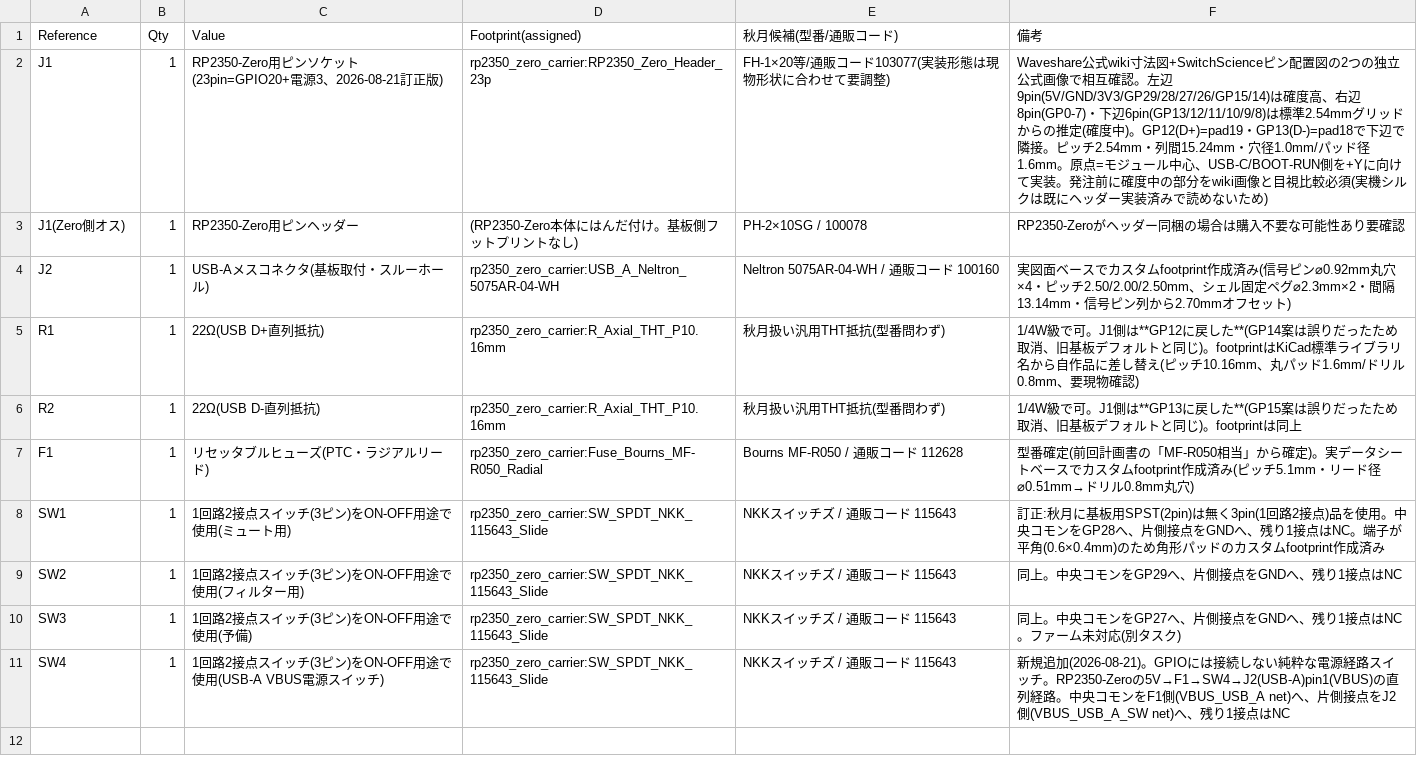
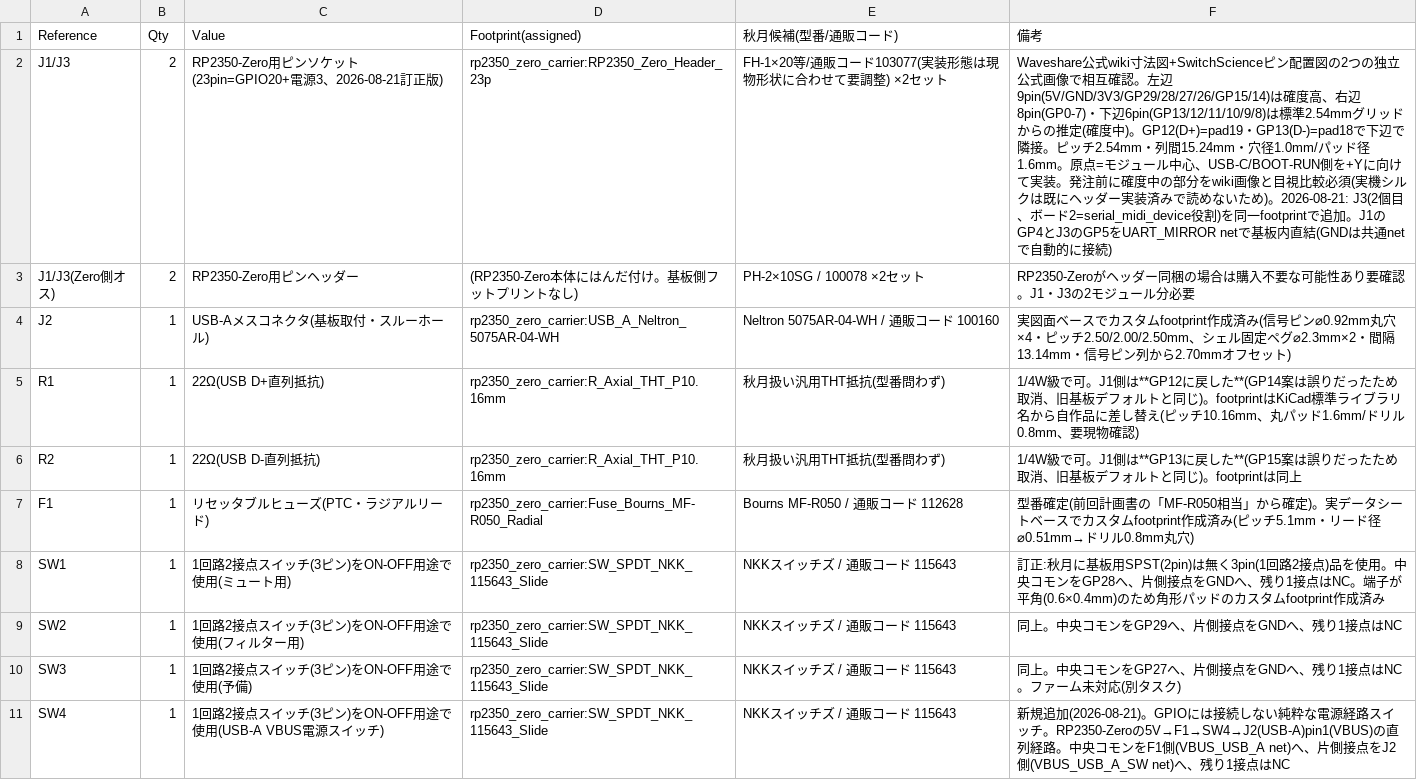
Before and after one commit to nananek/waveshare-genshin-midi-keyboard, a CSV file: hardware/rp2350_zero_carrier/bom.csv, drawn as a sheet.

```diff
--- a/hardware/rp2350_zero_carrier/bom.csv
+++ b/hardware/rp2350_zero_carrier/bom.csv
@@ -1,4 +1,4 @@
 Reference,Qty,Value,Footprint(assigned),秋月候補(型番/通販コード),備考
-J1,1,RP2350-Zero用ピンソケット(23pin=GPIO20+電源3、2026-08-21訂正版),rp2350_zero_carrier:RP2350_Zero_Header_23p,FH-1×20等/通販コード103077(実装形態は現物形状に合わせて要調整),Waveshare公式wiki寸法図+SwitchScienceピン配置図の2つの独立公式画像で相互確認。左辺9pin(5V/GND/3V3/GP29/28/27/26/GP15/14)は確度高、右辺8pin(GP0-7)・下辺6pin(GP13/12/11/10/9/8)は標準2.54mmグリッドからの推定(確度中)。GP12(D+)=pad19・GP13(D-)=pad18で下辺で隣接。ピッチ2.54mm・列間15.24mm・穴径1.0mm/パッド径1.6mm。原点=モジュール中心、USB-C/BOOT-RUN側を+Yに向けて実装。発注前に確度中の部分をwiki画像と目視比較必須(実機シルクは既にヘッダー実装済みで読めないため)
-J1(Zero側オス),1,RP2350-Zero用ピンヘッダー,(RP2350-Zero本体にはんだ付け。基板側フットプリントなし),PH-2×10SG / 100078,RP2350-Zeroがヘッダー同梱の場合は購入不要な可能性あり要確認
+J1/J3,2,RP2350-Zero用ピンソケット(23pin=GPIO20+電源3、2026-08-21訂正版),rp2350_zero_carrier:RP2350_Zero_Header_23p,FH-1×20等/通販コード103077(実装形態は現物形状に合わせて要調整) ×2セット,Waveshare公式wiki寸法図+SwitchScienceピン配置図の2つの独立公式画像で相互確認。左辺9pin(5V/GND/3V3/GP29/28/27/26/GP15/14)は確度高、右辺8pin(GP0-7)・下辺6pin(GP13/12/11/10/9/8)は標準2.54mmグリッドからの推定(確度中)。GP12(D+)=pad19・GP13(D-)=pad18で下辺で隣接。ピッチ2.54mm・列間15.24mm・穴径1.0mm/パッド径1.6mm。原点=モジュール中心、USB-C/BOOT-RUN側を+Yに向けて実装。発注前に確度中の部分をwiki画像と目視比較必須(実機シルクは既にヘッダー実装済みで読めないため)。2026-08-21: J3(2個目、ボード2=serial_midi_device役割)を同一footprintで追加。J1のGP4とJ3のGP5をUART_MIRROR netで基板内直結(GNDは共通netで自動的に接続)
+J1/J3(Zero側オス),2,RP2350-Zero用ピンヘッダー,(RP2350-Zero本体にはんだ付け。基板側フットプリントなし),PH-2×10SG / 100078 ×2セット,RP2350-Zeroがヘッダー同梱の場合は購入不要な可能性あり要確認。J1・J3の2モジュール分必要
 J2,1,USB-Aメスコネクタ(基板取付・スルーホール),rp2350_zero_carrier:USB_A_Neltron_5075AR-04-WH,Neltron 5075AR-04-WH / 通販コード 100160,実図面ベースでカスタムfootprint作成済み(信号ピン⌀0.92mm丸穴×4・ピッチ2.50/2.00/2.50mm、シェル固定ペグ⌀2.3mm×2・間隔13.14mm・信号ピン列から2.70mmオフセット)
```
